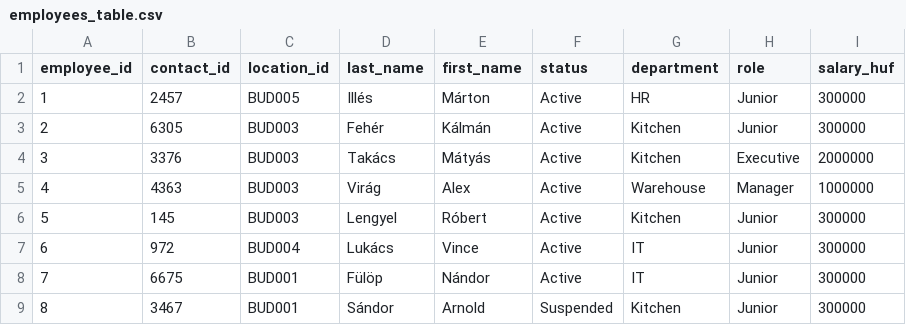
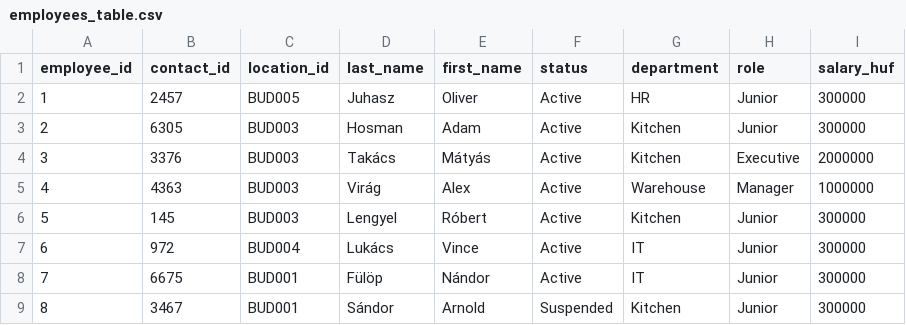
Before and after one commit to SelfCamp/inventory-manager, a CSV file: starter_data/employees_table.csv, drawn as a sheet; only a part is shown.

Commit message:
Add new users: adamhosman and juhaszo

```diff
--- a/starter_data/employees_table.csv
+++ b/starter_data/employees_table.csv
@@ -1,4 +1,4 @@
 employee_id;contact_id;location_id;last_name;first_name;status;department;role;salary_huf
-1;2457;BUD005;Illés;Márton;Active;HR;Junior;300000
-2;6305;BUD003;Fehér;Kálmán;Active;Kitchen;Junior;300000
+1;2457;BUD005;Juhasz;Oliver;Active;HR;Junior;300000
+2;6305;BUD003;Hosman;Adam;Active;Kitchen;Junior;300000
 3;3376;BUD003;Takács;Mátyás;Active;Kitchen;Executive;2000000
```
Also changed, not shown: starter_data/users_table.csv.
